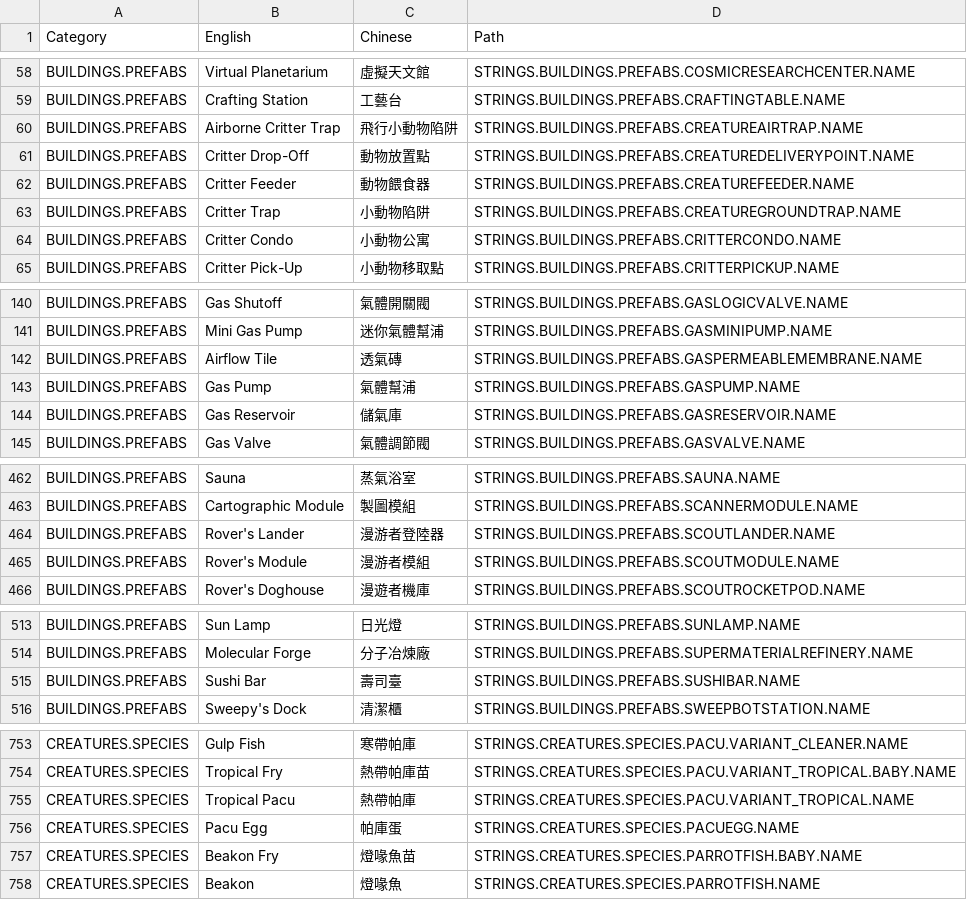
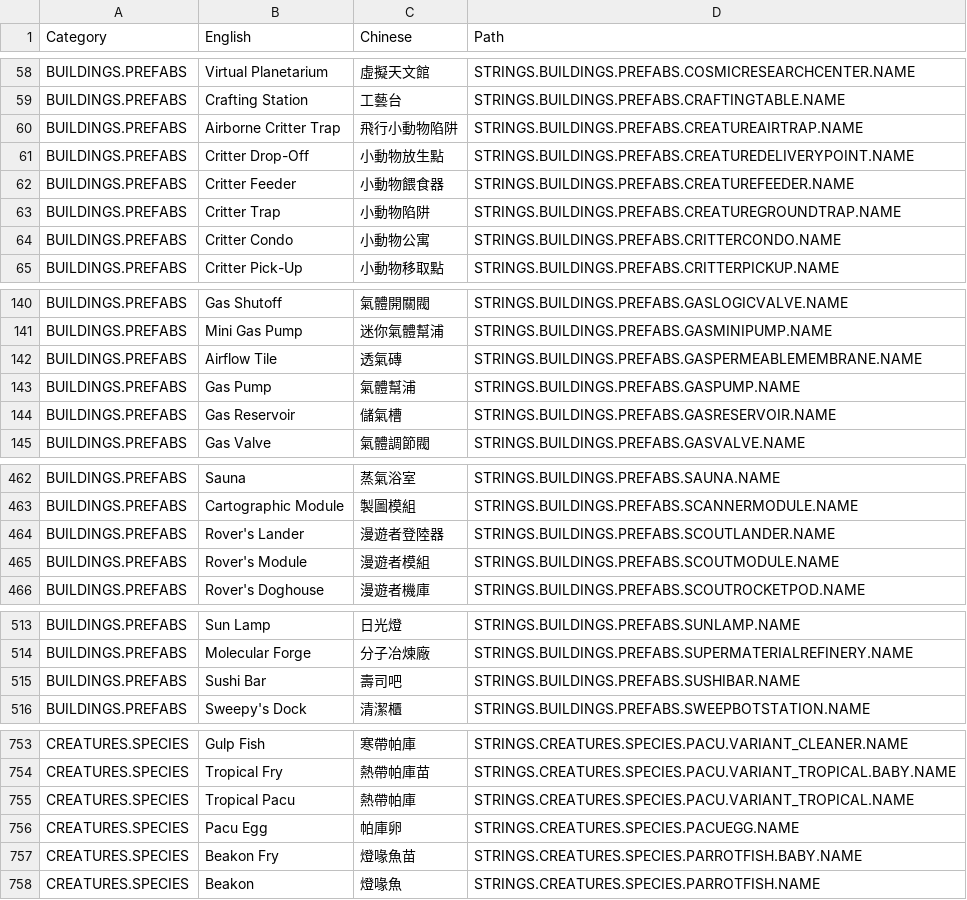
Before and after one commit to DolphinWing/KleiWork, a TSV file: oni-assets/glossary.tsv, drawn as a sheet; only a part is shown, gaps mark what is left out.

```diff
--- a/oni-assets/glossary.tsv
+++ b/oni-assets/glossary.tsv
@@ -60,4 +60,4 @@ BUILDINGS.PREFABS	Crafting Station	工藝台	STRINGS.BUILDINGS.PREFABS.CRAFTINGT
 BUILDINGS.PREFABS	Airborne Critter Trap	飛行小動物陷阱	STRINGS.BUILDINGS.PREFABS.CREATUREAIRTRAP.NAME
-BUILDINGS.PREFABS	Critter Drop-Off	動物放置點	STRINGS.BUILDINGS.PREFABS.CREATUREDELIVERYPOINT.NAME
-BUILDINGS.PREFABS	Critter Feeder	動物餵食器	STRINGS.BUILDINGS.PREFABS.CREATUREFEEDER.NAME
+BUILDINGS.PREFABS	Critter Drop-Off	小動物放生點	STRINGS.BUILDINGS.PREFABS.CREATUREDELIVERYPOINT.NAME
+BUILDINGS.PREFABS	Critter Feeder	小動物餵食器	STRINGS.BUILDINGS.PREFABS.CREATUREFEEDER.NAME
 BUILDINGS.PREFABS	Critter Trap	小動物陷阱	STRINGS.BUILDINGS.PREFABS.CREATUREGROUNDTRAP.NAME
@@ -143,3 +143,3 @@ BUILDINGS.PREFABS	Airflow Tile	透氣磚	STRINGS.BUILDINGS.PREFABS.GASPERMEABLEM
 BUILDINGS.PREFABS	Gas Pump	氣體幫浦	STRINGS.BUILDINGS.PREFABS.GASPUMP.NAME
-BUILDINGS.PREFABS	Gas Reservoir	儲氣庫	STRINGS.BUILDINGS.PREFABS.GASRESERVOIR.NAME
+BUILDINGS.PREFABS	Gas Reservoir	儲氣槽	STRINGS.BUILDINGS.PREFABS.GASRESERVOIR.NAME
 BUILDINGS.PREFABS	Gas Valve	氣體調節閥	STRINGS.BUILDINGS.PREFABS.GASVALVE.NAME
@@ -463,4 +463,4 @@ BUILDINGS.PREFABS	Sauna	蒸氣浴室	STRINGS.BUILDINGS.PREFABS.SAUNA.NAME
 BUILDINGS.PREFABS	Cartographic Module	製圖模組	STRINGS.BUILDINGS.PREFABS.SCANNERMODULE.NAME
-BUILDINGS.PREFABS	Rover's Lander	漫游者登陸器	STRINGS.BUILDINGS.PREFABS.SCOUTLANDER.NAME
-BUILDINGS.PREFABS	Rover's Module	漫游者模組	STRINGS.BUILDINGS.PREFABS.SCOUTMODULE.NAME
+BUILDINGS.PREFABS	Rover's Lander	漫遊者登陸器	STRINGS.BUILDINGS.PREFABS.SCOUTLANDER.NAME
+BUILDINGS.PREFABS	Rover's Module	漫遊者模組	STRINGS.BUILDINGS.PREFABS.SCOUTMODULE.NAME
 BUILDINGS.PREFABS	Rover's Doghouse	漫遊者機庫	STRINGS.BUILDINGS.PREFABS.SCOUTROCKETPOD.NAME
@@ -514,3 +514,3 @@ BUILDINGS.PREFABS	Sun Lamp	日光燈	STRINGS.BUILDINGS.PREFABS.SUNLAMP.NAME
 BUILDINGS.PREFABS	Molecular Forge	分子冶煉廠	STRINGS.BUILDINGS.PREFABS.SUPERMATERIALREFINERY.NAME
-BUILDINGS.PREFABS	Sushi Bar	壽司臺	STRINGS.BUILDINGS.PREFABS.SUSHIBAR.NAME
+BUILDINGS.PREFABS	Sushi Bar	壽司吧	STRINGS.BUILDINGS.PREFABS.SUSHIBAR.NAME
 BUILDINGS.PREFABS	Sweepy's Dock	清潔櫃	STRINGS.BUILDINGS.PREFABS.SWEEPBOTSTATION.NAME
@@ -755,3 +755,3 @@ CREATURES.SPECIES	Tropical Fry	熱帶帕庫苗	STRINGS.CREATURES.SPECIES.PACU.VA
 CREATURES.SPECIES	Tropical Pacu	熱帶帕庫	STRINGS.CREATURES.SPECIES.PACU.VARIANT_TROPICAL.NAME
-CREATURES.SPECIES	Pacu Egg	帕庫蛋	STRINGS.CREATURES.SPECIES.PACUEGG.NAME
+CREATURES.SPECIES	Pacu Egg	帕庫卵	STRINGS.CREATURES.SPECIES.PACUEGG.NAME
 CREATURES.SPECIES	Beakon Fry	燈喙魚苗	STRINGS.CREATURES.SPECIES.PARROTFISH.BABY.NAME
```
Also changed, not shown: 5 other files.
